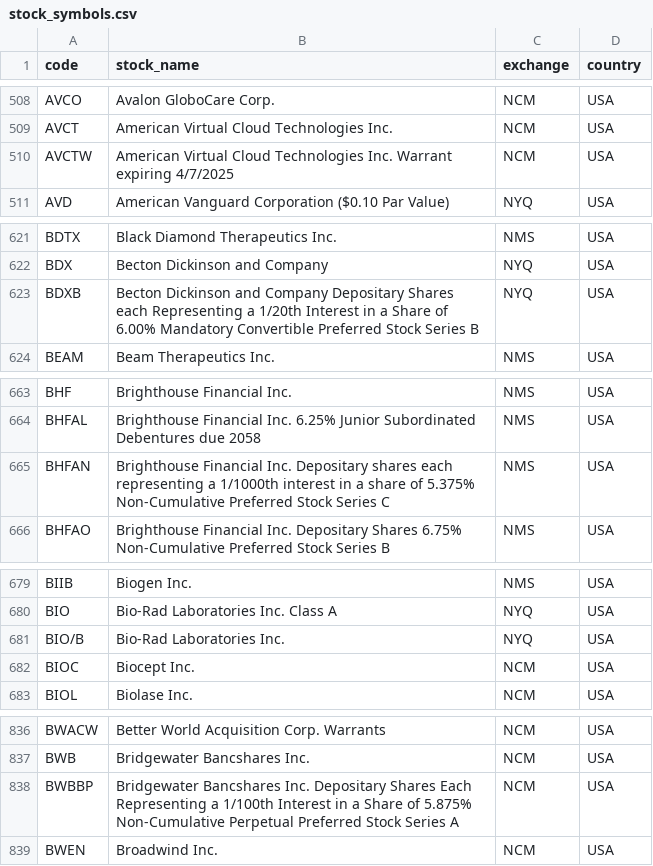
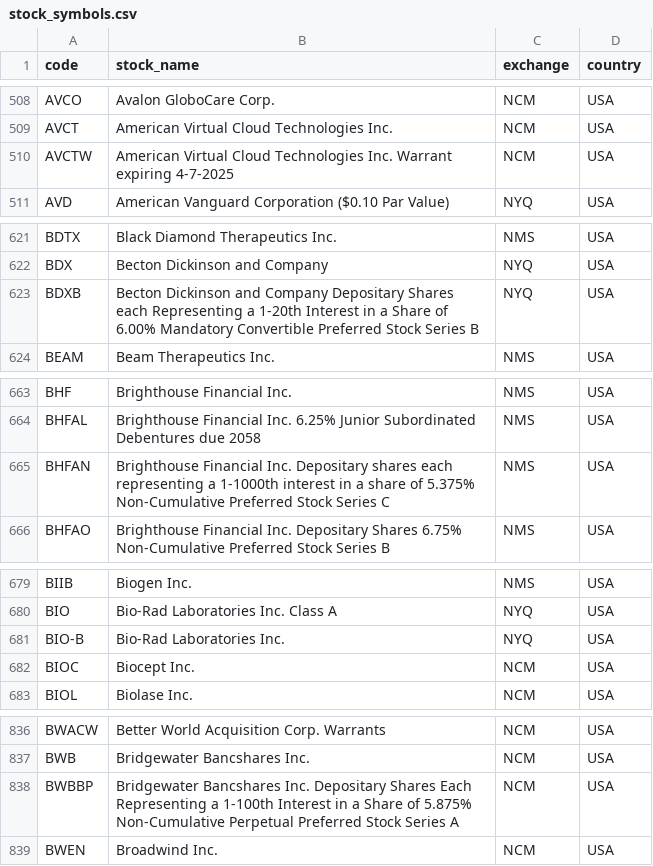
Before and after one commit to iyenbadri/COMP9900-StockZen, a CSV file: stockzen-backend/app/scripts/stock_symbols.csv, drawn as a sheet; only a part is shown, gaps mark what is left out; the diff covers the shown part only.

Commit message:
Change '/' to '-' in stock symbols csv

```diff
--- a/stockzen-backend/app/scripts/stock_symbols.csv
+++ b/stockzen-backend/app/scripts/stock_symbols.csv
@@ -509,3 +509,3 @@ AVCO,Avalon GloboCare Corp.,NCM,USA
 AVCT,American Virtual Cloud Technologies Inc. ,NCM,USA
-AVCTW,American Virtual Cloud Technologies Inc. Warrant expiring 4/7/2025,NCM,USA
+AVCTW,American Virtual Cloud Technologies Inc. Warrant expiring 4-7-2025,NCM,USA
 AVD,American Vanguard Corporation ($0.10 Par Value),NYQ,USA
@@ -622,3 +622,3 @@ BDTX,Black Diamond Therapeutics Inc.,NMS,USA
 BDX,Becton Dickinson and Company,NYQ,USA
-BDXB,Becton Dickinson and Company Depositary Shares each Representing a 1/20th Interest in a Share of 6.00% Mandatory Convertible Preferred Stock Series B,NYQ,USA
+BDXB,Becton Dickinson and Company Depositary Shares each Representing a 1-20th Interest in a Share of 6.00% Mandatory Convertible Preferred Stock Series B,NYQ,USA
 BEAM,Beam Therapeutics Inc.,NMS,USA
@@ -664,3 +664,3 @@ BHF,Brighthouse Financial Inc.,NMS,USA
 BHFAL,Brighthouse Financial Inc. 6.25% Junior Subordinated Debentures due 2058,NMS,USA
-BHFAN,Brighthouse Financial Inc. Depositary shares each representing a 1/1000th interest in a share of 5.375% Non-Cumulative Preferred Stock Series C,NMS,USA
+BHFAN,Brighthouse Financial Inc. Depositary shares each representing a 1-1000th interest in a share of 5.375% Non-Cumulative Preferred Stock Series C,NMS,USA
 BHFAO,Brighthouse Financial Inc. Depositary Shares 6.75% Non-Cumulative Preferred Stock Series B,NMS,USA
@@ -680,3 +680,3 @@ BIIB,Biogen Inc.,NMS,USA
 BIO,Bio-Rad Laboratories Inc. Class A,NYQ,USA
-BIO/B,Bio-Rad Laboratories Inc.,NYQ,USA
+BIO-B,Bio-Rad Laboratories Inc.,NYQ,USA
 BIOC,Biocept Inc.,NCM,USA
@@ -837,3 +837,3 @@ BWACW,Better World Acquisition Corp. Warrants,NCM,USA
 BWB,Bridgewater Bancshares Inc.,NCM,USA
-BWBBP,Bridgewater Bancshares Inc. Depositary Shares Each Representing a 1/100th Interest in a Share of 5.875% Non-Cumulative Perpetual Preferred Stock Series A,NCM,USA
+BWBBP,Bridgewater Bancshares Inc. Depositary Shares Each Representing a 1-100th Interest in a Share of 5.875% Non-Cumulative Perpetual Preferred Stock Series A,NCM,USA
 BWEN,Broadwind Inc.,NCM,USA
```
Also changed, not shown: 63 edited cells elsewhere in this file.
